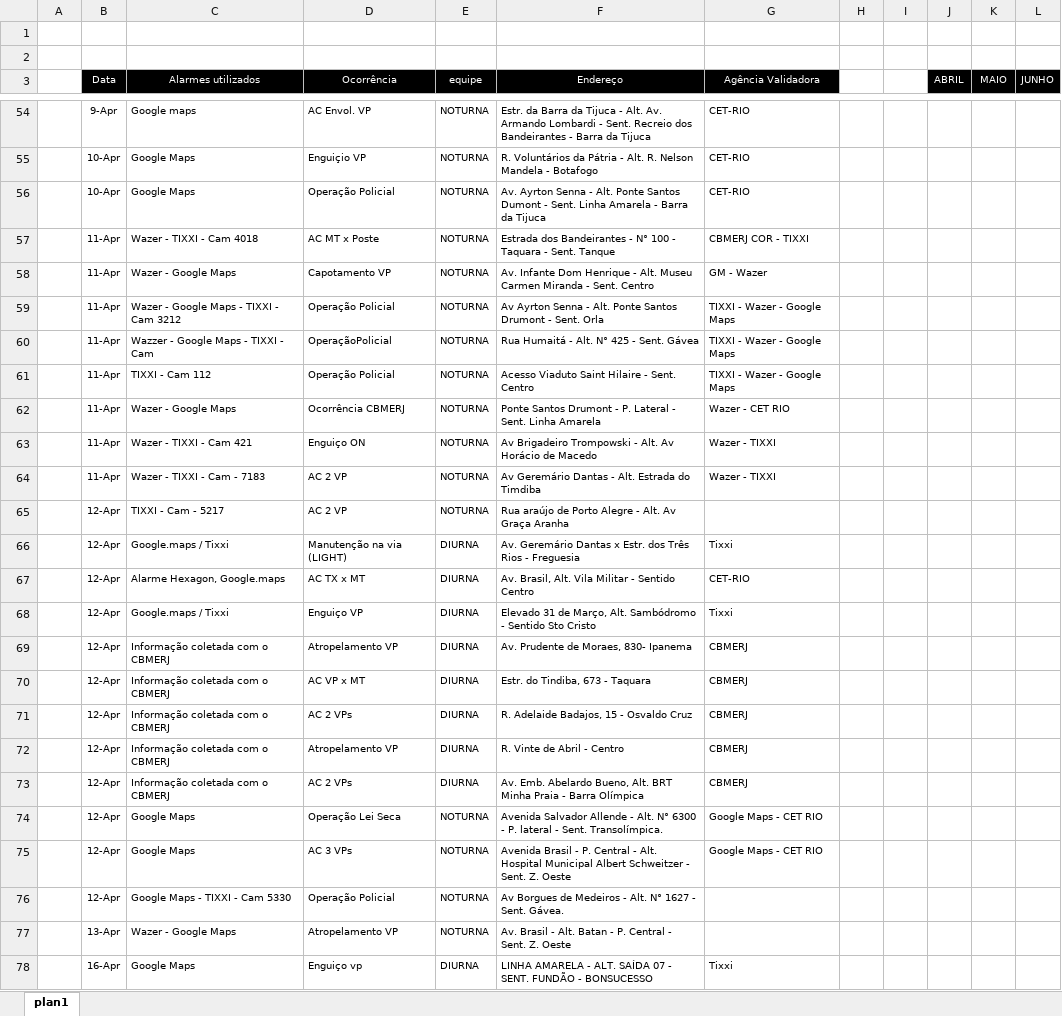
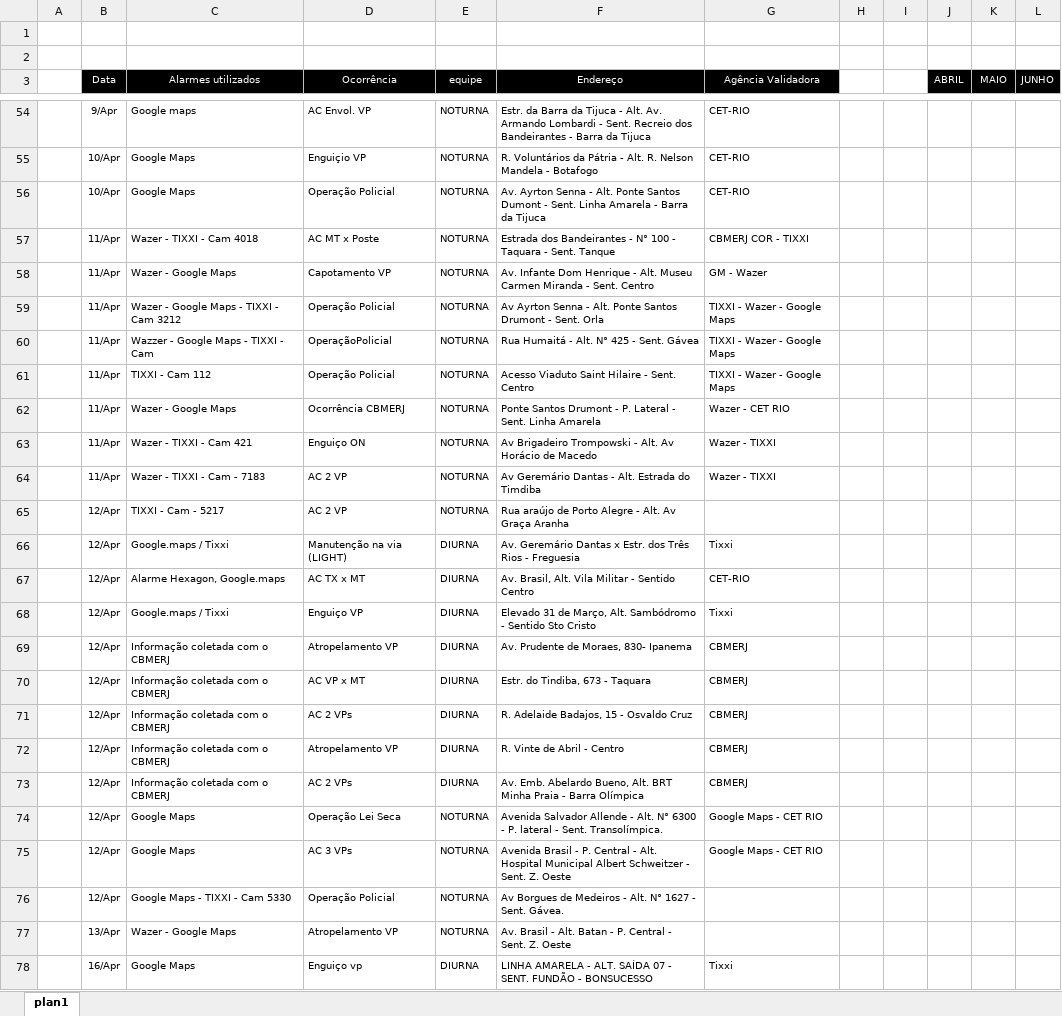
Before and after one commit to kaduximenes/monitoramentoocorrencias, an Excel workbook: Planilhas/MONITORAMENTOS DE ALARMES COORDENACAO COR ABRIL-junho26 (consolidado).xlsx, sheet plan1, drawn as a sheet; only a part is shown, gaps mark what is left out; values as stored, in another font and other column widths than the file's, no borders; the diff covers the shown part only; the diff names each change by its address in the sheet, - before the commit and + after, or states it on an @@ line.

```diff
--- a/Planilhas/MONITORAMENTOS DE ALARMES COORDENACAO COR ABRIL-junho26 (consolidado).xlsx (sheet plan1)
+++ b/Planilhas/MONITORAMENTOS DE ALARMES COORDENACAO COR ABRIL-junho26 (consolidado).xlsx (sheet plan1)
-B54 (Data): 9-Apr
+B54 (Data): 9/Apr
-B55:B56 (Data): 10-Apr
+B55:B56 (Data): 10/Apr
-B57:B64 (Data): 11-Apr
+B57:B64 (Data): 11/Apr
-B65:B76 (Data): 12-Apr
+B65:B76 (Data): 12/Apr
-B77 (Data): 13-Apr
+B77 (Data): 13/Apr
-B78 (Data): 16-Apr
+B78 (Data): 16/Apr
```
Also changed, not shown: 983 edited cells and cell formats elsewhere in this sheet, 2 other files.
